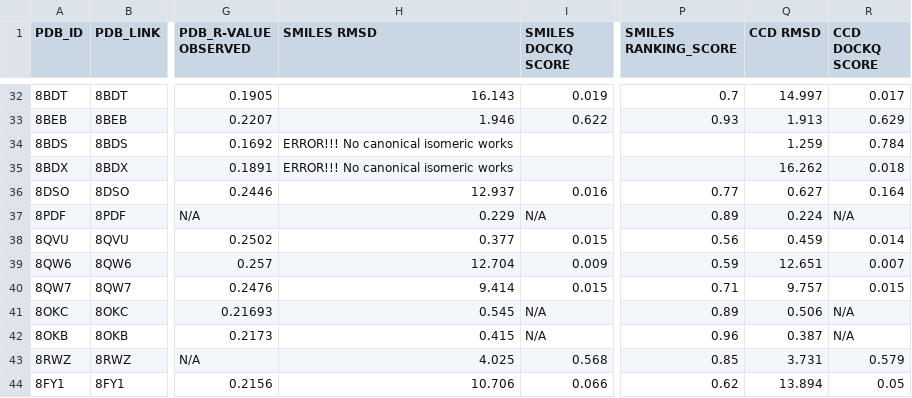
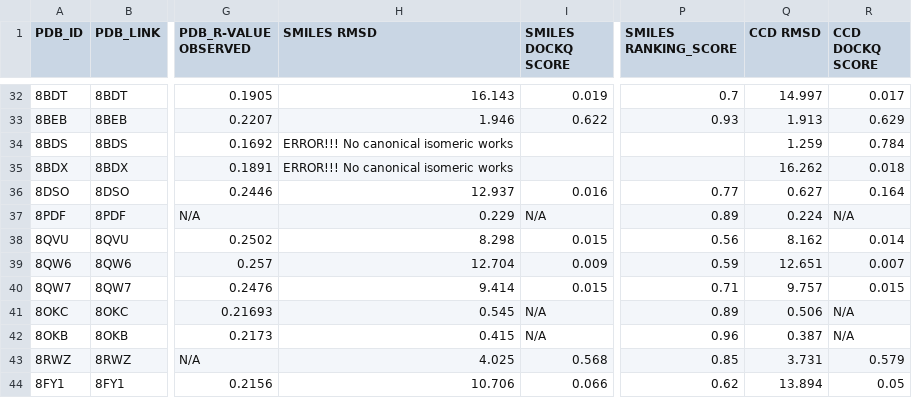
Before and after one commit to NilsDunlop/PROTACFold, a CSV file: data/af3_data.csv, drawn as a sheet; only a part is shown, gaps mark what is left out; the diff names each change by its address in the sheet, - before the commit and + after, or states it on an @@ line.

Commit message:
Add RMSD & LRMSD analysis

```diff
--- a/data/af3_data.csv
+++ b/data/af3_data.csv
-H38 (SMILES RMSD): 0.377
+H38 (SMILES RMSD): 8.298
-Q38 (CCD RMSD): 0.459
+Q38 (CCD RMSD): 8.162
```
Also changed, not shown: 1 other file.
